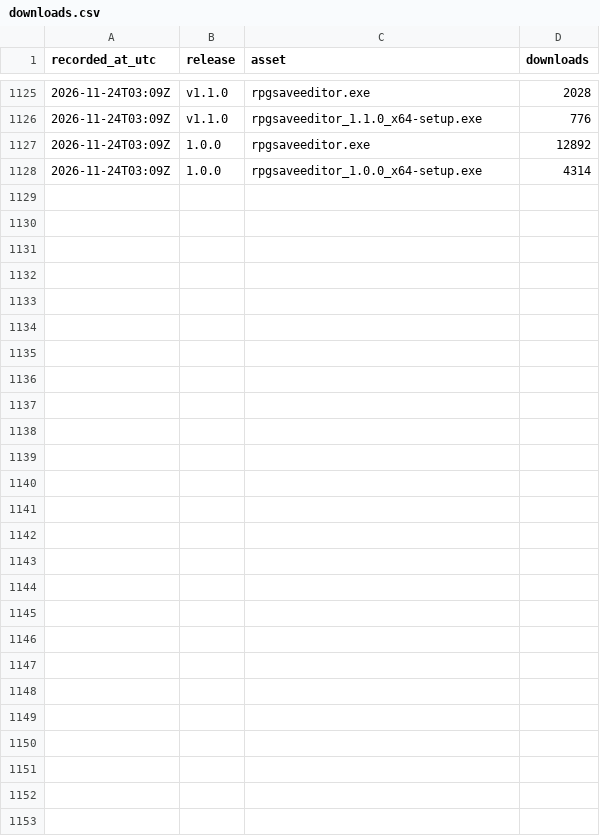
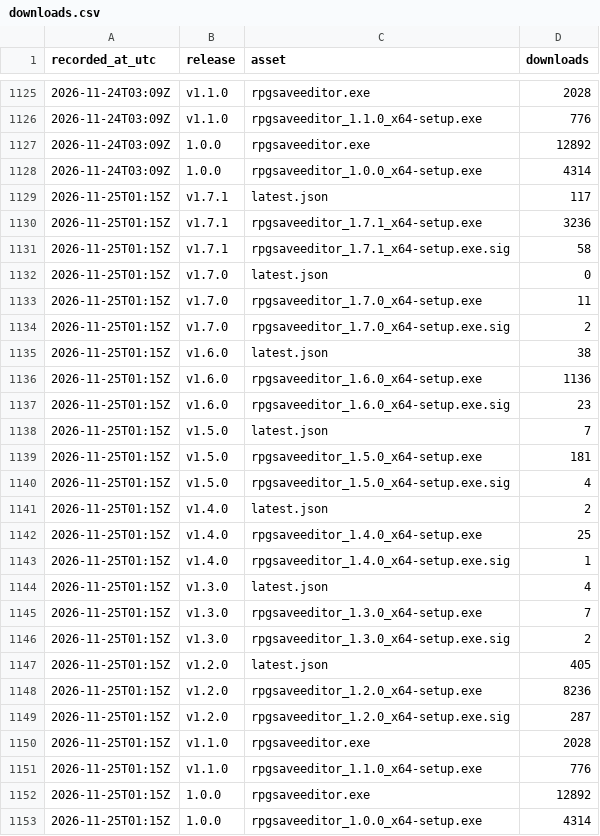
Before and after one commit to truongthang2211/RPGSaveEditor, a CSV file: downloads.csv, drawn as a sheet; only a part is shown, gaps mark what is left out; the diff names each change by its address in the sheet, - before the commit and + after, or states it on an @@ line.

```diff
--- a/downloads.csv
+++ b/downloads.csv
+row 1129: 2026-11-25T01:15Z | v1.7.1 | latest.json | 117
+row 1130: 2026-11-25T01:15Z | v1.7.1 | rpgsaveeditor_1.7.1_x64-setup.exe | 3236
+row 1131: 2026-11-25T01:15Z | v1.7.1 | rpgsaveeditor_1.7.1_x64-setup.exe.sig | 58
+row 1132: 2026-11-25T01:15Z | v1.7.0 | latest.json | 0
+row 1133: 2026-11-25T01:15Z | v1.7.0 | rpgsaveeditor_1.7.0_x64-setup.exe | 11
+row 1134: 2026-11-25T01:15Z | v1.7.0 | rpgsaveeditor_1.7.0_x64-setup.exe.sig | 2
+row 1135: 2026-11-25T01:15Z | v1.6.0 | latest.json | 38
+row 1136: 2026-11-25T01:15Z | v1.6.0 | rpgsaveeditor_1.6.0_x64-setup.exe | 1136
+row 1137: 2026-11-25T01:15Z | v1.6.0 | rpgsaveeditor_1.6.0_x64-setup.exe.sig | 23
+row 1138: 2026-11-25T01:15Z | v1.5.0 | latest.json | 7
+row 1139: 2026-11-25T01:15Z | v1.5.0 | rpgsaveeditor_1.5.0_x64-setup.exe | 181
+row 1140: 2026-11-25T01:15Z | v1.5.0 | rpgsaveeditor_1.5.0_x64-setup.exe.sig | 4
+row 1141: 2026-11-25T01:15Z | v1.4.0 | latest.json | 2
+row 1142: 2026-11-25T01:15Z | v1.4.0 | rpgsaveeditor_1.4.0_x64-setup.exe | 25
+row 1143: 2026-11-25T01:15Z | v1.4.0 | rpgsaveeditor_1.4.0_x64-setup.exe.sig | 1
+row 1144: 2026-11-25T01:15Z | v1.3.0 | latest.json | 4
+row 1145: 2026-11-25T01:15Z | v1.3.0 | rpgsaveeditor_1.3.0_x64-setup.exe | 7
+row 1146: 2026-11-25T01:15Z | v1.3.0 | rpgsaveeditor_1.3.0_x64-setup.exe.sig | 2
+row 1147: 2026-11-25T01:15Z | v1.2.0 | latest.json | 405
+row 1148: 2026-11-25T01:15Z | v1.2.0 | rpgsaveeditor_1.2.0_x64-setup.exe | 8236
+row 1149: 2026-11-25T01:15Z | v1.2.0 | rpgsaveeditor_1.2.0_x64-setup.exe.sig | 287
+row 1150: 2026-11-25T01:15Z | v1.1.0 | rpgsaveeditor.exe | 2028
+row 1151: 2026-11-25T01:15Z | v1.1.0 | rpgsaveeditor_1.1.0_x64-setup.exe | 776
+row 1152: 2026-11-25T01:15Z | 1.0.0 | rpgsaveeditor.exe | 12892
+row 1153: 2026-11-25T01:15Z | 1.0.0 | rpgsaveeditor_1.0.0_x64-setup.exe | 4314
```
